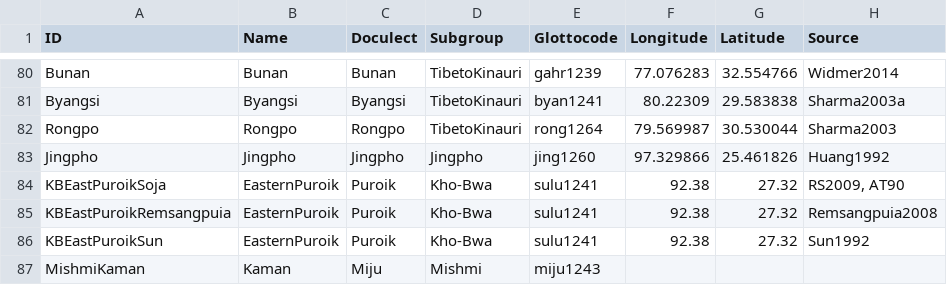
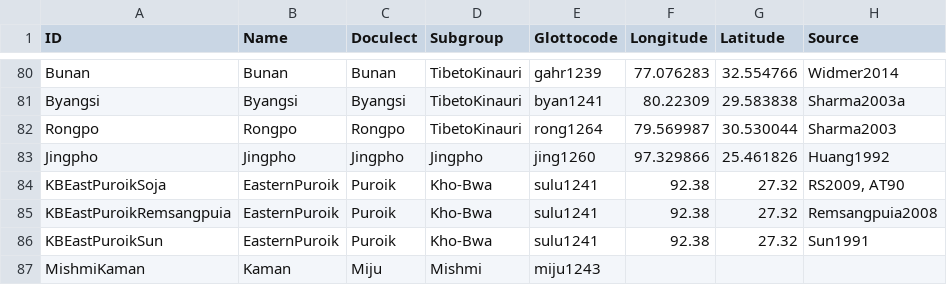
Before and after one commit to lexibank/wustphylogenies, a TSV file: etc/languages.tsv, drawn as a sheet; only a part is shown, gaps mark what is left out.

Commit message:
change Sun1992 to Sun1991

```diff
--- a/etc/languages.tsv
+++ b/etc/languages.tsv
@@ -85,3 +85,3 @@ KBEastPuroikSoja	EasternPuroik	Puroik	Kho-Bwa	sulu1241	92.38	27.32	RS2009, AT90
 KBEastPuroikRemsangpuia	EasternPuroik	Puroik	Kho-Bwa	sulu1241	92.38	27.32	Remsangpuia2008
-KBEastPuroikSun	EasternPuroik	Puroik	Kho-Bwa	sulu1241	92.38	27.32	Sun1992
+KBEastPuroikSun	EasternPuroik	Puroik	Kho-Bwa	sulu1241	92.38	27.32	Sun1991
 MishmiKaman	Kaman	Miju	Mishmi	miju1243			
```
